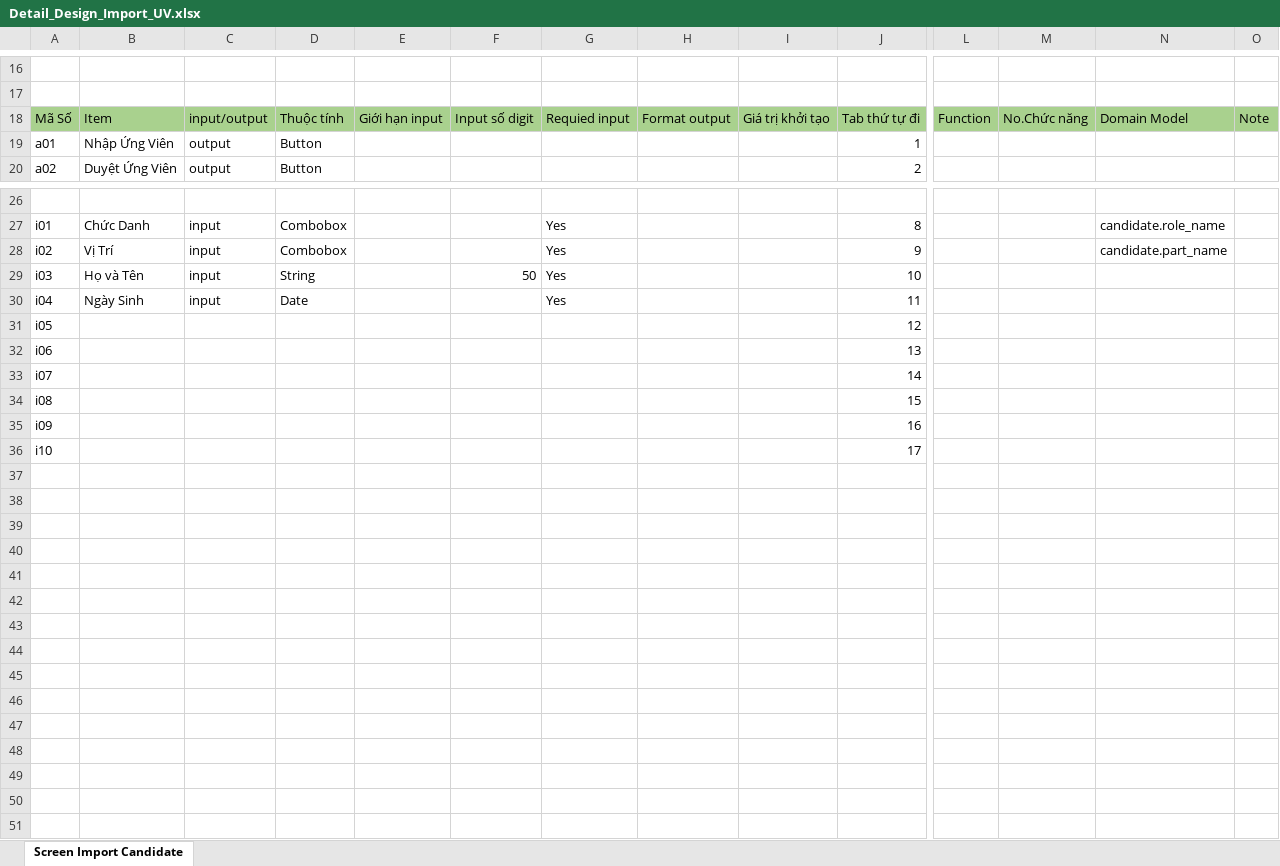
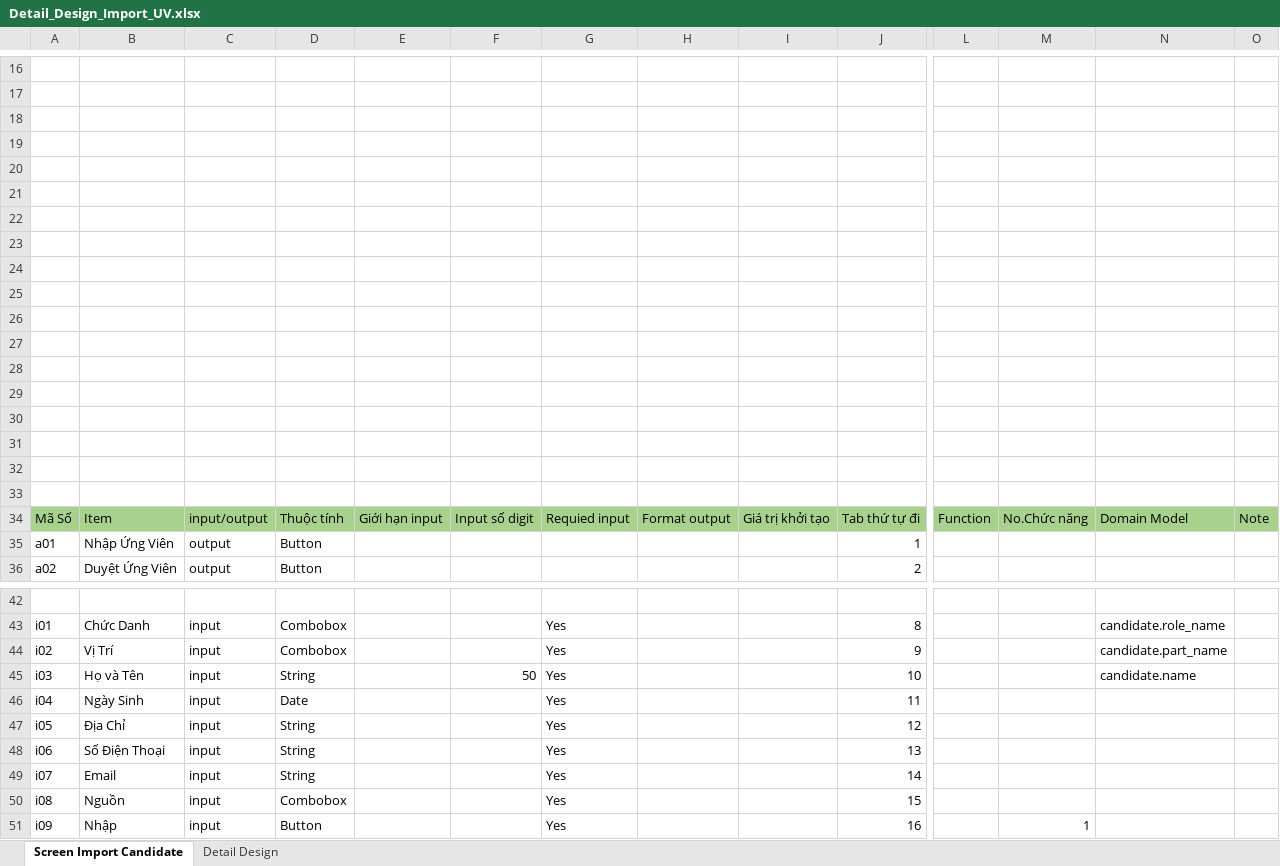
Before and after one commit to HoangHuuToan/Candidate-Management, an Excel workbook: Document/02. Design/02. DetailDesign/Detail_Design_Import_UV.xlsx, sheet Screen Import Candidate, drawn as a sheet; only a part is shown, gaps mark what is left out; values as stored, in another font and other column widths than the file's, no borders; charts and pictures not drawn; removed rows and columns are numbered as before the commit, all else as after; rows hold the shown columns only; the diff names each change by its address in the sheet, - before the commit and + after, or states it on an @@ line.

```diff
--- a/Document/02. Design/02. DetailDesign/Detail_Design_Import_UV.xlsx (sheet Screen Import Candidate)
+++ b/Document/02. Design/02. DetailDesign/Detail_Design_Import_UV.xlsx (sheet Screen Import Candidate)
+sheet tab: Detail Design
+row 18: (empty)
+row 19: (empty)
+row 20: (empty)
+row 21: (empty)
+row 22: (empty)
+row 23: (empty)
+row 24: (empty)
+row 25: (empty)
+row 26: (empty)
+row 27: (empty)
+row 28: (empty)
+row 29: (empty)
+row 30: (empty)
+row 31: (empty)
+row 32: (empty)
+row 33: (empty)
-N45: (empty)
+N45: candidate.name
-B47: (empty)
+B47: Địa Chỉ
-C47:C50: (empty)
+C47:C50: input
-D47:D49: (empty)
+D47:D49: String
-G47:G50: (empty)
+G47:G50: Yes
-B48: (empty)
+B48: Số Điện Thoại
-B49: (empty)
+B49: Email
-B50: (empty)
+B50: Nguồn
-D50: (empty)
+D50: Combobox
-row 35: i09 |  |  |  |  |  |  |  |  | 16
-row 36: i10 |  |  |  |  |  |  |  |  | 17
+row 51: i09 | Nhập | input | Button |  |  | Yes |  |  | 16 |  | 1
```
Also changed, not shown: charts or pictures, Document/02. Design/01. LogicDesign/Logic_Design.xlsx, 1 other file.
